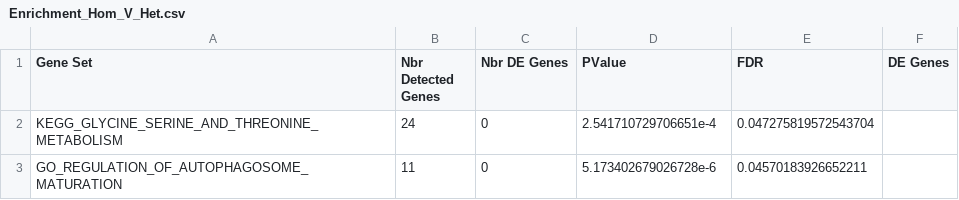
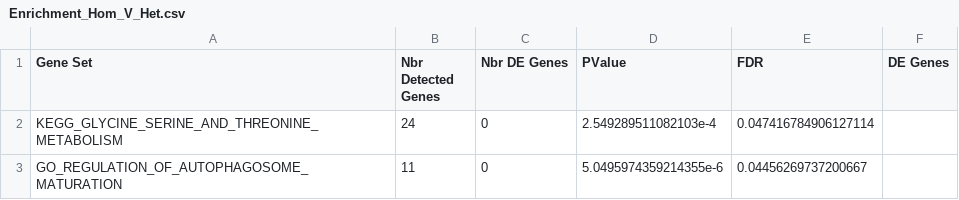
Before and after one commit to UofABioinformaticsHub/20170327_Psen2S4Ter_RNASeq, a CSV file: output/Enrichment_Hom_V_Het.csv, drawn as a sheet.

Commit message:
Reran all after Nora found my error. Still need to manually check Enrichment Upset

```diff
--- a/output/Enrichment_Hom_V_Het.csv
+++ b/output/Enrichment_Hom_V_Het.csv
@@ -1,3 +1,3 @@
 Gene Set,Nbr Detected Genes,Nbr DE Genes,PValue,FDR,DE Genes
-KEGG_GLYCINE_SERINE_AND_THREONINE_METABOLISM,24,0,2.541710729706651e-4,0.047275819572543704,
-GO_REGULATION_OF_AUTOPHAGOSOME_MATURATION,11,0,5.173402679026728e-6,0.04570183926652211,
+KEGG_GLYCINE_SERINE_AND_THREONINE_METABOLISM,24,0,2.549289511082103e-4,0.047416784906127114,
+GO_REGULATION_OF_AUTOPHAGOSOME_MATURATION,11,0,5.0495974359214355e-6,0.04456269737200667,
```
Also changed, not shown: 5 other files.
